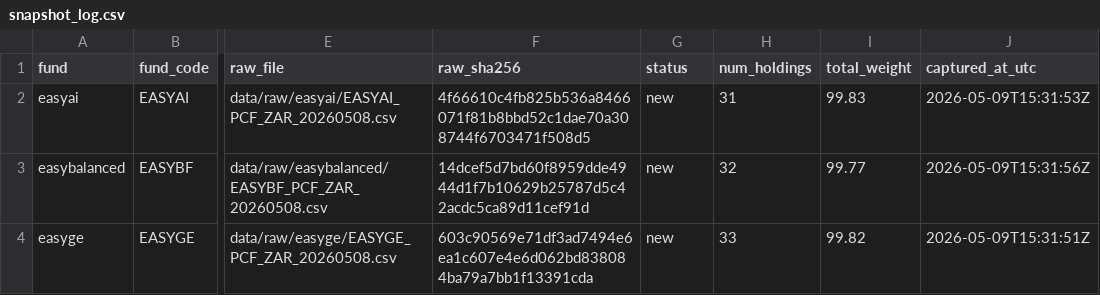
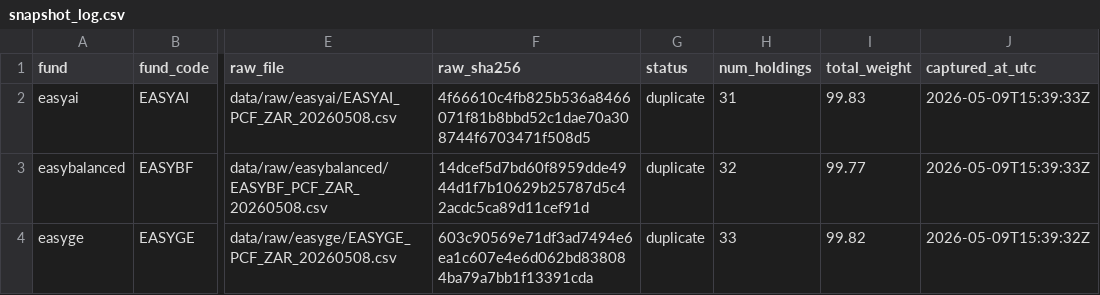
Before and after one commit to JonnIEnglish/easy-tracker, a CSV file: data/snapshot_log.csv, drawn as a sheet; only a part is shown, gaps mark what is left out; the diff names each change by its address in the sheet, - before the commit and + after, or states it on an @@ line.

```diff
--- a/data/snapshot_log.csv
+++ b/data/snapshot_log.csv
-G2:G4 (status): new
+G2:G4 (status): duplicate
-J2 (captured_at_utc): 2026-05-09T15:31:53Z
+J2 (captured_at_utc): 2026-05-09T15:39:33Z
-J3 (captured_at_utc): 2026-05-09T15:31:56Z
+J3 (captured_at_utc): 2026-05-09T15:39:33Z
-J4 (captured_at_utc): 2026-05-09T15:31:51Z
+J4 (captured_at_utc): 2026-05-09T15:39:32Z
```
Also changed, not shown: 1 other file.
